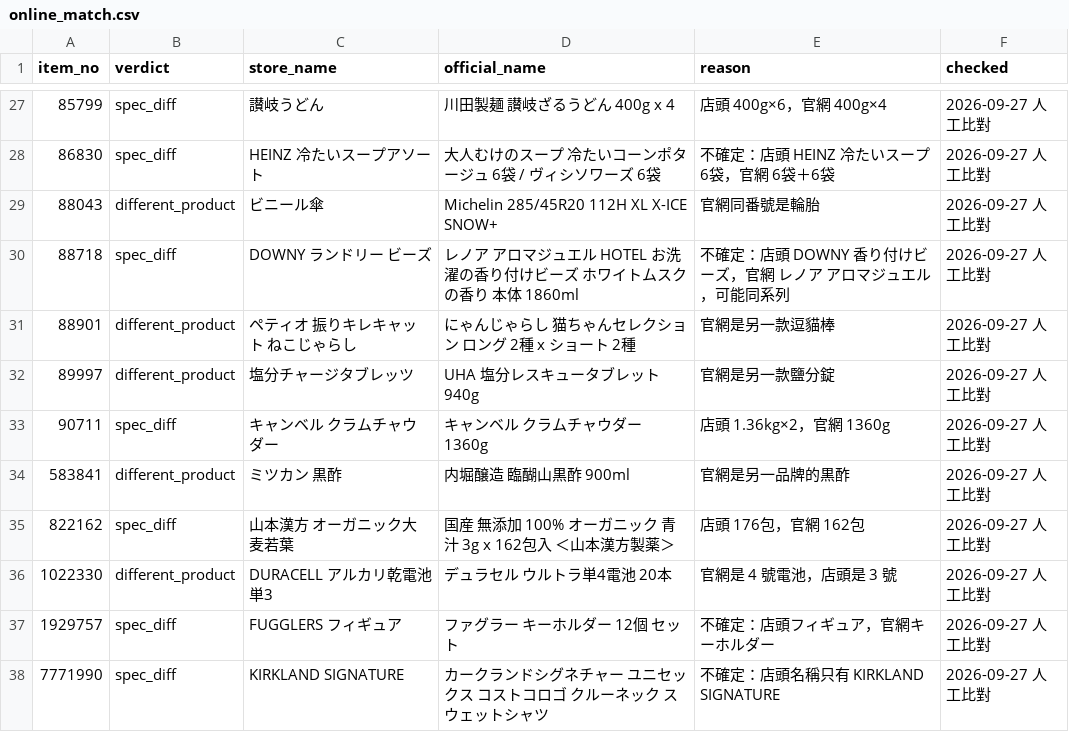
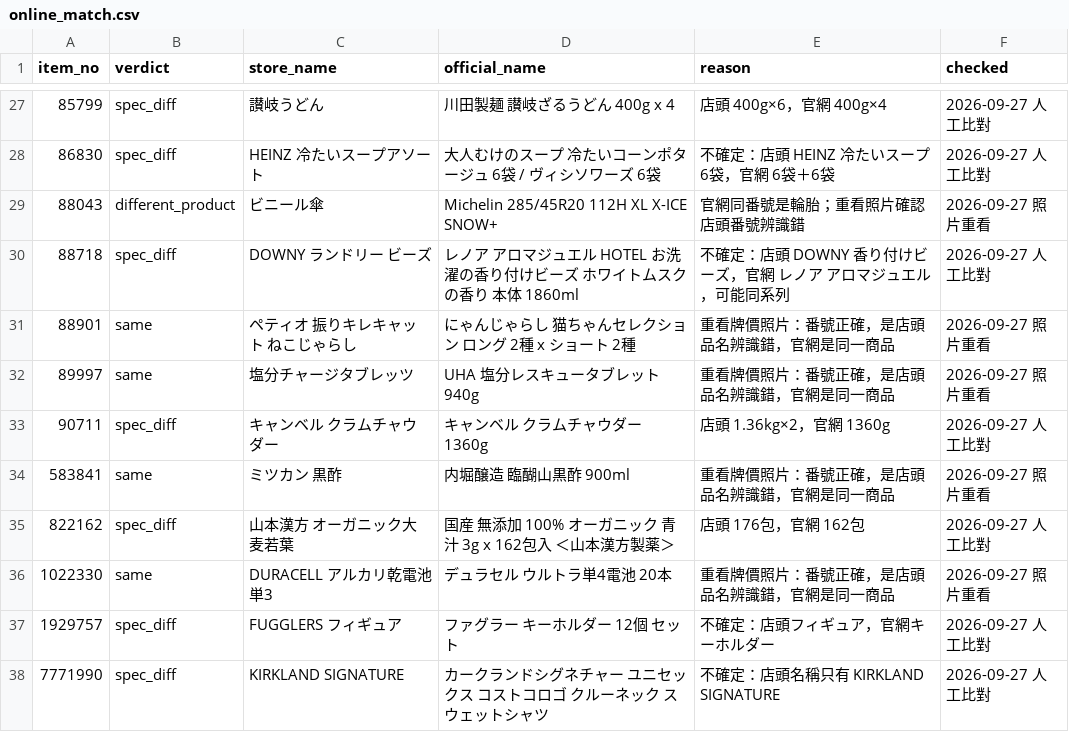
Before and after one commit to iPliny/costco-price-jp, a CSV file: data/online_match.csv, drawn as a sheet; only a part is shown, gaps mark what is left out; the diff covers the shown part only.

```diff
--- a/data/online_match.csv
+++ b/data/online_match.csv
@@ -28,10 +28,10 @@ item_no,verdict,store_name,official_name,reason,checked
 86830,spec_diff,HEINZ 冷たいスープアソート,大人むけのスープ 冷たいコーンポタージュ 6袋 / ヴィシソワーズ 6袋,不確定：店頭 HEINZ 冷たいスープ 6袋，官網 6袋＋6袋,2026-09-27 人工比對
-88043,different_product,ビニール傘,Michelin 285/45R20 112H XL X-ICE SNOW+,官網同番號是輪胎,2026-09-27 人工比對
+88043,different_product,ビニール傘,Michelin 285/45R20 112H XL X-ICE SNOW+,官網同番號是輪胎；重看照片確認店頭番號辨識錯,2026-09-27 照片重看
 88718,spec_diff,DOWNY ランドリー ビーズ,レノア アロマジュエル HOTEL お洗濯の香り付けビーズ ホワイトムスクの香り 本体 1860ml,不確定：店頭 DOWNY 香り付けビーズ，官網 レノア アロマジュエル，可能同系列,2026-09-27 人工比對
-88901,different_product,ペティオ 振りキレキャット ねこじゃらし,にゃんじゃらし 猫ちゃんセレクション ロング 2種 x ショート 2種,官網是另一款逗貓棒,2026-09-27 人工比對
-89997,different_product,塩分チャージタブレッツ,UHA 塩分レスキュータブレット 940g,官網是另一款鹽分錠,2026-09-27 人工比對
+88901,same,ペティオ 振りキレキャット ねこじゃらし,にゃんじゃらし 猫ちゃんセレクション ロング 2種 x ショート 2種,重看牌價照片：番號正確，是店頭品名辨識錯，官網是同一商品,2026-09-27 照片重看
+89997,same,塩分チャージタブレッツ,UHA 塩分レスキュータブレット 940g,重看牌價照片：番號正確，是店頭品名辨識錯，官網是同一商品,2026-09-27 照片重看
 90711,spec_diff,キャンベル クラムチャウダー,キャンベル クラムチャウダー 1360g,店頭 1.36kg×2，官網 1360g,2026-09-27 人工比對
-583841,different_product,ミツカン 黒酢,内堀醸造 臨醐山黒酢 900ml,官網是另一品牌的黒酢,2026-09-27 人工比對
+583841,same,ミツカン 黒酢,内堀醸造 臨醐山黒酢 900ml,重看牌價照片：番號正確，是店頭品名辨識錯，官網是同一商品,2026-09-27 照片重看
 822162,spec_diff,山本漢方 オーガニック大麦若葉,国産 無添加 100% オーガニック 青汁 3g x 162包入 ＜山本漢方製薬＞,店頭 176包，官網 162包,2026-09-27 人工比對
-1022330,different_product,DURACELL アルカリ乾電池 単3,デュラセル　ウルトラ単4電池　20本,官網是 4 號電池，店頭是 3 號,2026-09-27 人工比對
+1022330,same,DURACELL アルカリ乾電池 単3,デュラセル　ウルトラ単4電池　20本,重看牌價照片：番號正確，是店頭品名辨識錯，官網是同一商品,2026-09-27 照片重看
 1929757,spec_diff,FUGGLERS フィギュア,ファグラー キーホルダー 12個 セット,不確定：店頭フィギュア，官網キーホルダー,2026-09-27 人工比對
```
Also changed, not shown: 49 edited cells elsewhere in this file.
